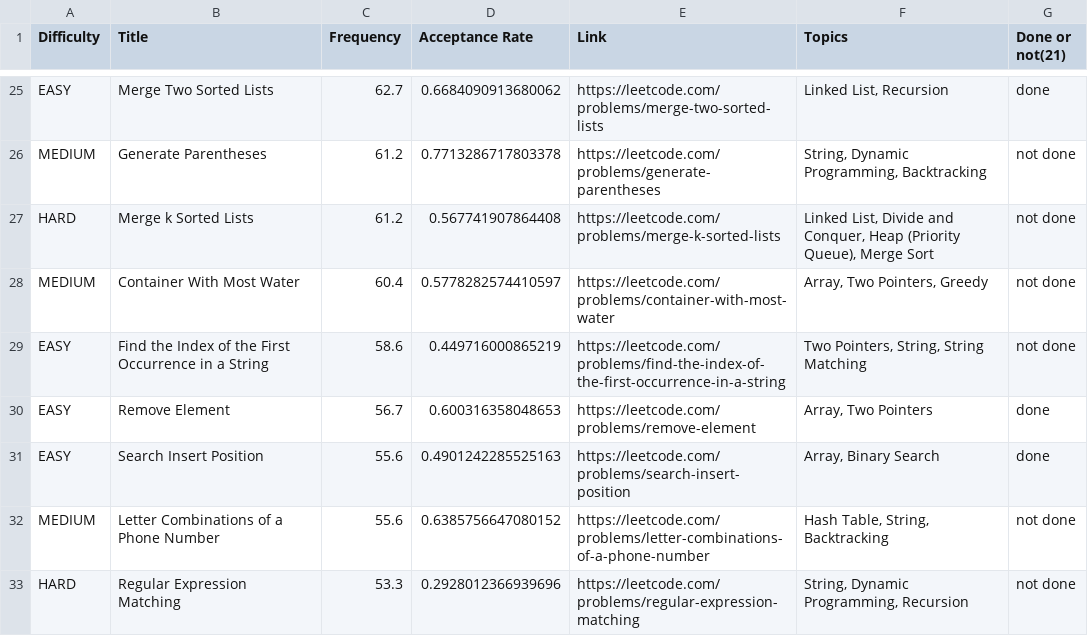
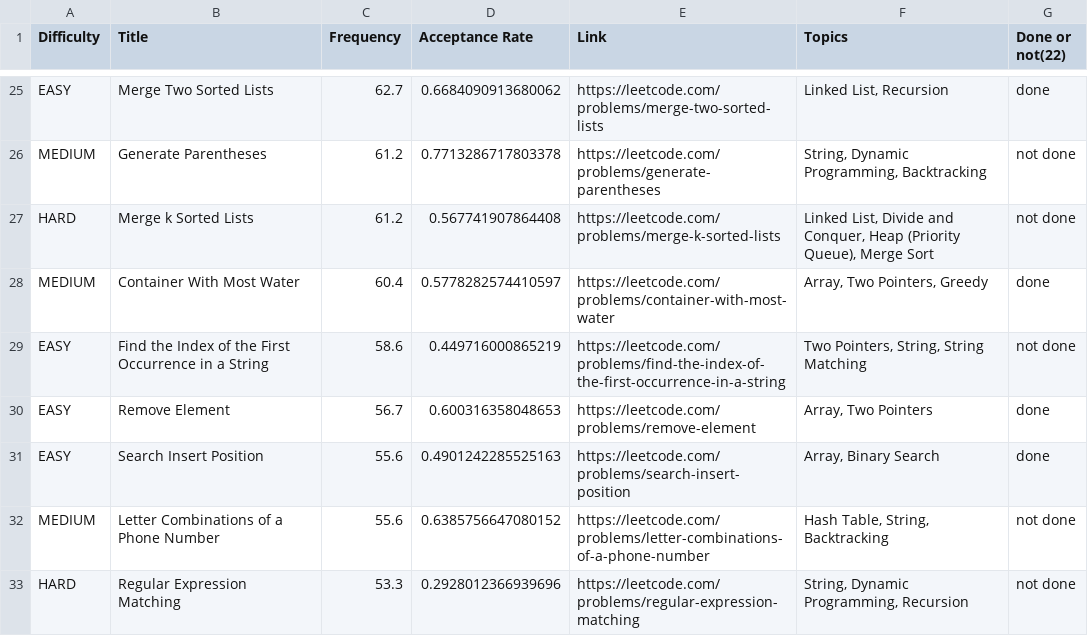
Before and after one commit to M-SriVidya/leetcode-company-wise-problems, a CSV file: Apple/5. All.csv, drawn as a sheet; only a part is shown, gaps mark what is left out; the diff names each change by its address in the sheet, - before the commit and + after, or states it on an @@ line.

Commit message:
Update 5. All.csv

```diff
--- a/Apple/5. All.csv
+++ b/Apple/5. All.csv
-G1: Done or not(21)
+G1: Done or not(22)
-G28 (Done or not(22)): not done
+G28 (Done or not(22)): done
```
